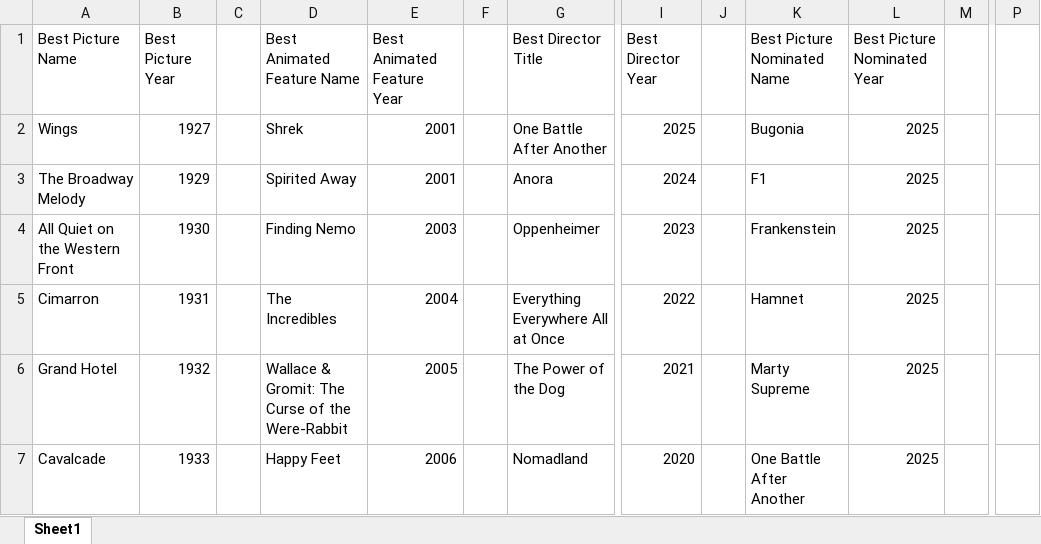
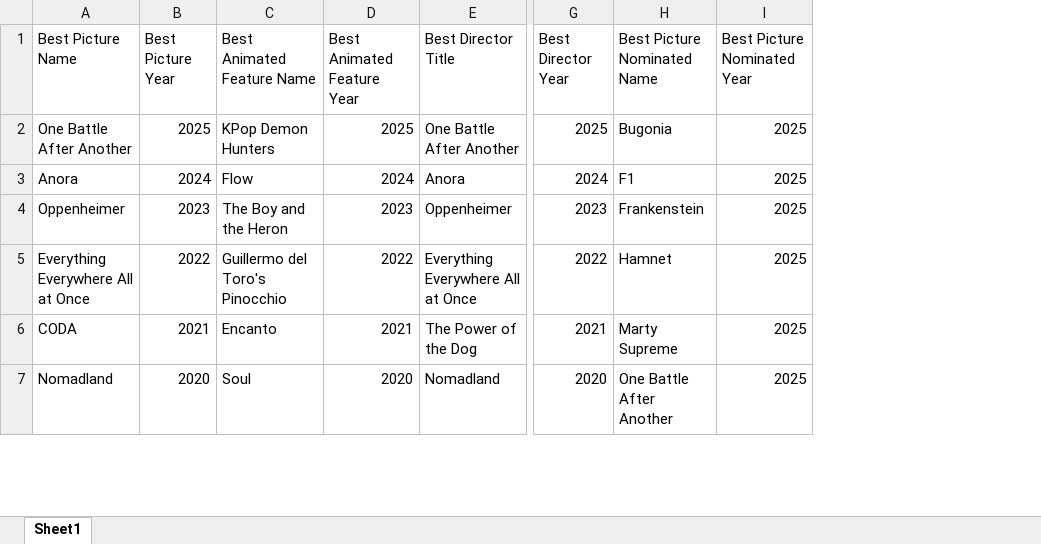
Before and after one commit to wmanicom10/StatsAutomator, an Excel workbook: spreadsheets/oscars.xlsx, sheet Sheet1, drawn as a sheet; only a part is shown, gaps mark what is left out; values as stored, in another font and other column widths than the file's, no cell formats; conditional formats not drawn; removed rows and columns are numbered as before the commit, all else as after; the diff covers the shown part only; the diff names each change by its address in the sheet, - before the commit and + after, or states it on an @@ line.

```diff
--- a/spreadsheets/oscars.xlsx (sheet Sheet1)
+++ b/spreadsheets/oscars.xlsx (sheet Sheet1)
-column C, empty
-column F, empty
-column J, empty
-column M, empty
-column P, empty
-A2 (Best Picture Name): Wings
+A2 (Best Picture Name): One Battle After Another
-B2 (Best Picture Year): 1927
+B2 (Best Picture Year): 2025
-C2 (Best Animated Feature Name): Shrek
+C2 (Best Animated Feature Name): KPop Demon Hunters
-D2 (Best Animated Feature Year): 2001
+D2 (Best Animated Feature Year): 2025
-A3 (Best Picture Name): The Broadway Melody
+A3 (Best Picture Name): Anora
-B3 (Best Picture Year): 1929
+B3 (Best Picture Year): 2024
-C3 (Best Animated Feature Name): Spirited Away
+C3 (Best Animated Feature Name): Flow
-D3 (Best Animated Feature Year): 2001
+D3 (Best Animated Feature Year): 2024
-A4 (Best Picture Name): All Quiet on the Western Front
+A4 (Best Picture Name): Oppenheimer
-B4 (Best Picture Year): 1930
+B4 (Best Picture Year): 2023
-C4 (Best Animated Feature Name): Finding Nemo
+C4 (Best Animated Feature Name): The Boy and the Heron
-D4 (Best Animated Feature Year): 2003
+D4 (Best Animated Feature Year): 2023
-A5 (Best Picture Name): Cimarron
+A5 (Best Picture Name): Everything Everywhere All at Once
-B5 (Best Picture Year): 1931
+B5 (Best Picture Year): 2022
-C5 (Best Animated Feature Name): The Incredibles
+C5 (Best Animated Feature Name): Guillermo del Toro's Pinocchio
-D5 (Best Animated Feature Year): 2004
+D5 (Best Animated Feature Year): 2022
-A6 (Best Picture Name): Grand Hotel
+A6 (Best Picture Name): CODA
-B6 (Best Picture Year): 1932
+B6 (Best Picture Year): 2021
-C6 (Best Animated Feature Name): Wallace & Gromit: The Curse of the Were-Rabbit
+C6 (Best Animated Feature Name): Encanto
-D6 (Best Animated Feature Year): 2005
+D6 (Best Animated Feature Year): 2021
-A7 (Best Picture Name): Cavalcade
+A7 (Best Picture Name): Nomadland
-B7 (Best Picture Year): 1933
+B7 (Best Picture Year): 2020
-C7 (Best Animated Feature Name): Happy Feet
+C7 (Best Animated Feature Name): Soul
-D7 (Best Animated Feature Year): 2006
+D7 (Best Animated Feature Year): 2020
```
Also changed, not shown: 220 edited cells elsewhere in this sheet, cell formats, spreadsheets/fivemillionwatchedclub.xlsx, spreadsheets/franchises.xlsx, 15 other files.
